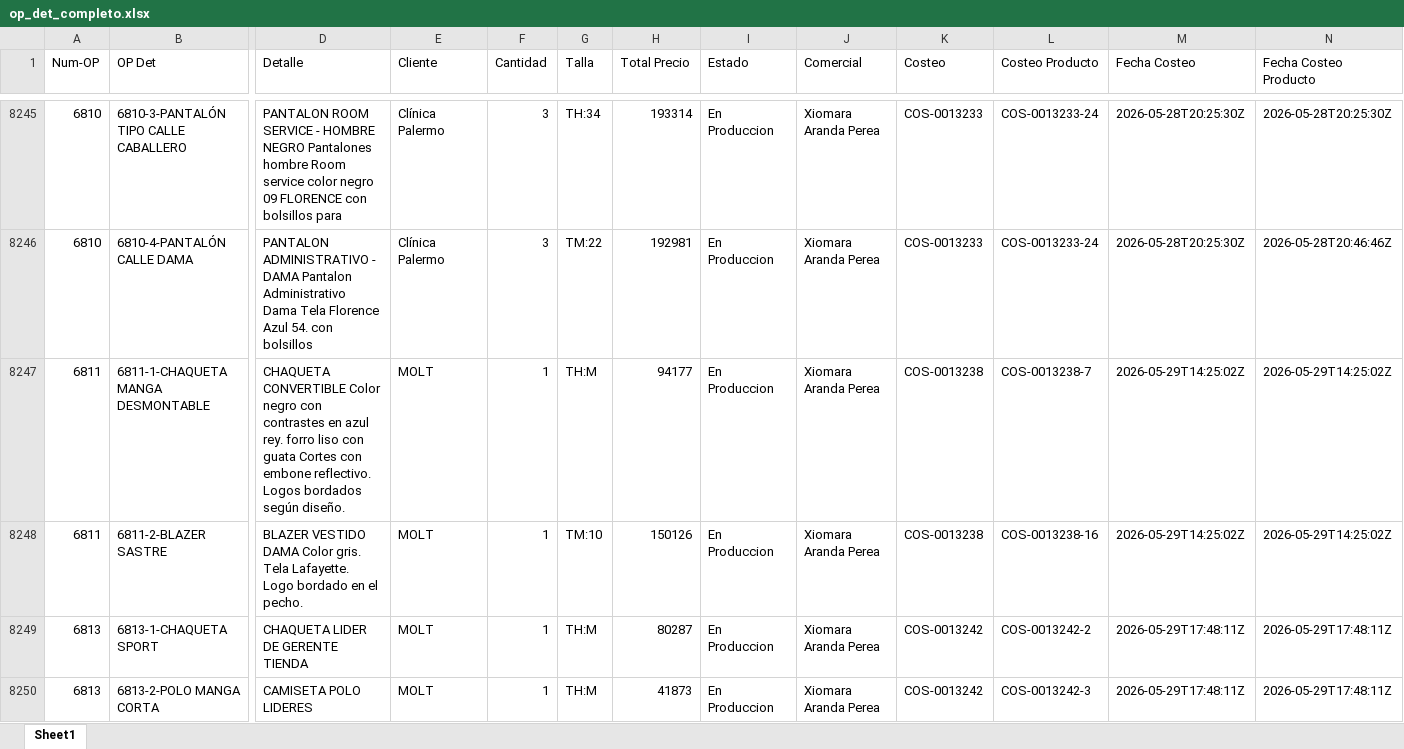
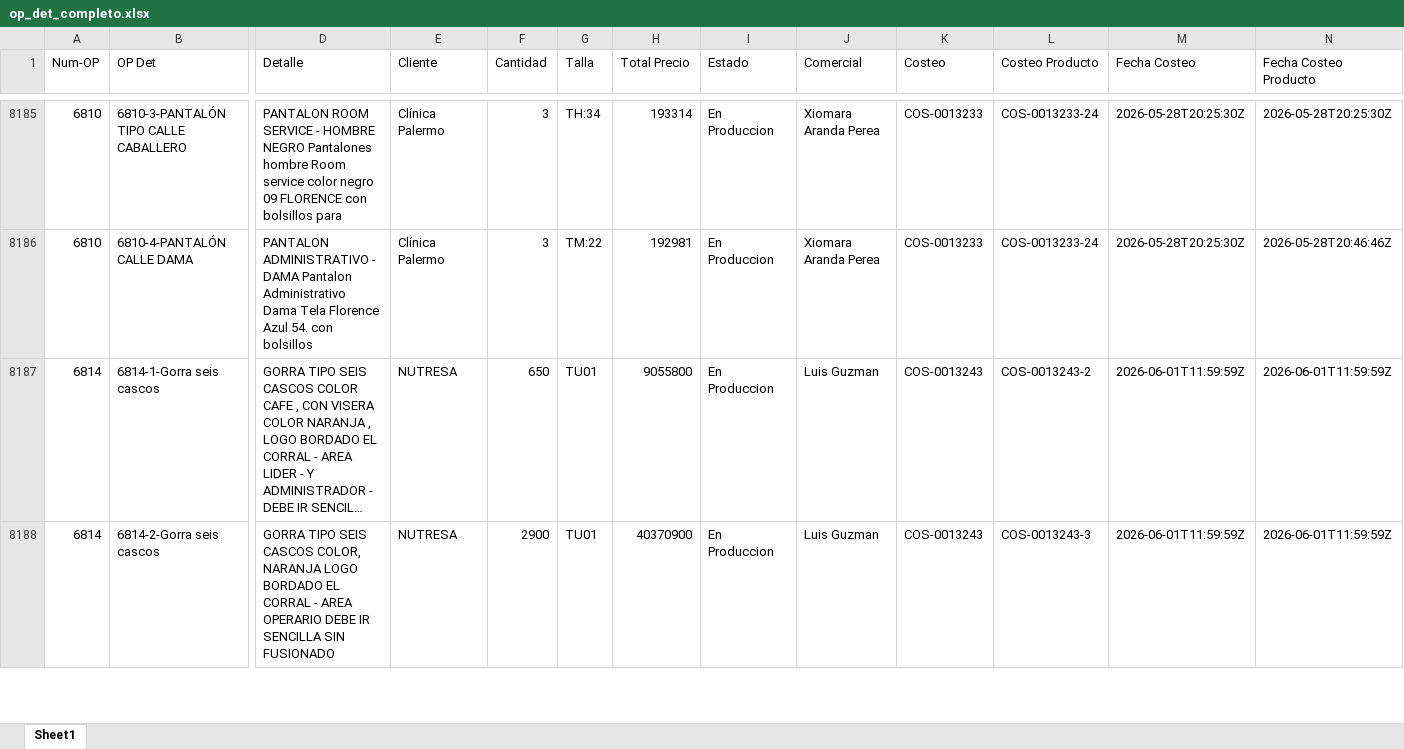
Before and after one commit to LalaSolarteW/actualizacion-ops-produccion, an Excel workbook: op_det_completo.xlsx, sheet Sheet1, drawn as a sheet; only a part is shown, gaps mark what is left out; the shorter side is filled out with more unchanged rows; long unchanged cells end in …; values as stored, in another font and other column widths than the file's, no borders; removed rows and columns are numbered as before the commit, all else as after; rows hold the shown columns only; the diff covers the shown part only; the diff names each change by its address in the sheet, - before the commit and + after, or states it on an @@ line.

```diff
--- a/op_det_completo.xlsx (sheet Sheet1)
+++ b/op_det_completo.xlsx (sheet Sheet1)
-row 8247: 6811 | 6811-1-CHAQUETA MANGA DESMONTABLE | CHAQUETA CONVERTIBLE Color negro con contrastes en azul rey. forro liso con guata Cortes con embone reflectivo. Logos bordados según diseño. | MOLT | 1 | TH:M | 94177 | En Produccion | Xiomara Aranda Perea | COS-0013238 | COS-0013238-7 | 2026-05-29T14:25:02Z | 2026-05-29T14:25:02Z
-row 8248: 6811 | 6811-2-BLAZER SASTRE | BLAZER VESTIDO DAMA Color gris. Tela Lafayette. Logo bordado en el pecho. | MOLT | 1 | TM:10 | 150126 | En Produccion | Xiomara Aranda Perea | COS-0013238 | COS-0013238-16 | 2026-05-29T14:25:02Z | 2026-05-29T14:25:02Z
-row 8249: 6813 | 6813-1-CHAQUETA SPORT | CHAQUETA LIDER DE GERENTE TIENDA | MOLT | 1 | TH:M | 80287 | En Produccion | Xiomara Aranda Perea | COS-0013242 | COS-0013242-2 | 2026-05-29T17:48:11Z | 2026-05-29T17:48:11Z
-row 8250: 6813 | 6813-2-POLO MANGA CORTA | CAMISETA POLO LIDERES | MOLT | 1 | TH:M | 41873 | En Produccion | Xiomara Aranda Perea | COS-0013242 | COS-0013242-3 | 2026-05-29T17:48:11Z | 2026-05-29T17:48:11Z
```
Also changed, not shown: 4 added rows and 67 removed rows elsewhere in this sheet, op_det_os.xlsx.
